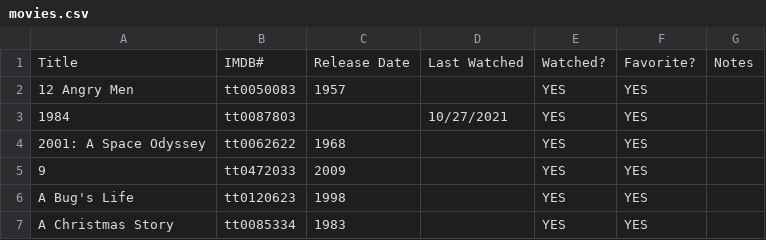
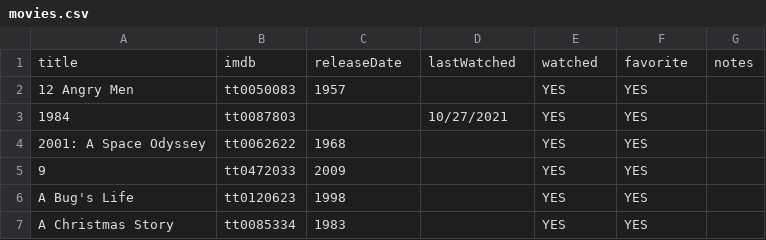
Before and after one commit to gusguidry/gusguidry.github.io, a CSV file: _data/movies.csv, drawn as a sheet; only a part is shown.

```diff
--- a/_data/movies.csv
+++ b/_data/movies.csv
@@ -1,2 +1,2 @@
-Title,IMDB#,Release Date,Last Watched,Watched?,Favorite?,Notes
+title,imdb,releaseDate,lastWatched,watched,favorite,notes
 12 Angry Men,tt0050083,1957,,YES,YES,
```
Also changed, not shown: 4 other files.
